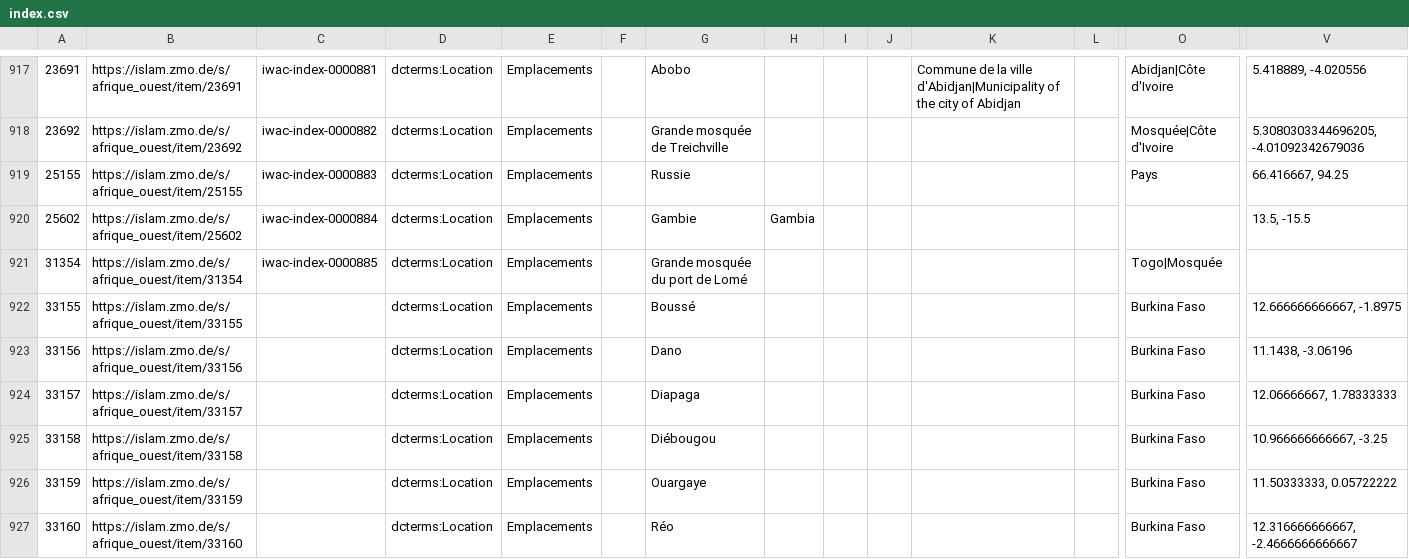
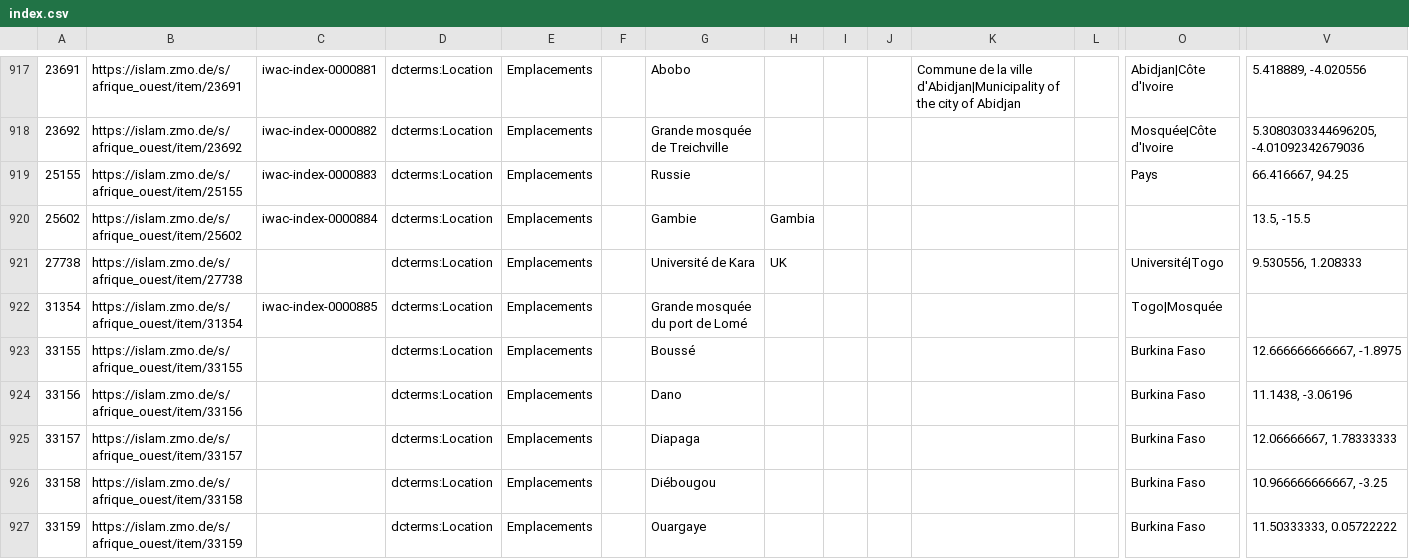
Before and after one commit to fmadore/Islam-West-Africa-Collection, a CSV file: Metadata/CSV/index.csv, drawn as a sheet; only a part is shown, gaps mark what is left out; the shorter side is filled out with more unchanged rows; rows hold the shown columns only; the diff covers the shown part only; the diff names each change by its address in the sheet, - before the commit and + after, or states it on an @@ line.

Commit message:
Update metadata

```diff
--- a/Metadata/CSV/index.csv
+++ b/Metadata/CSV/index.csv
+row 921: 27738 | https://islam.zmo.de/s/afrique_ouest/item/27738 |  | dcterms:Location | Emplacements |  | Université de Kara | UK |  |  |  |  | Université|Togo | 9.530556, 1.208333
```
Also changed, not shown: 5 removed rows and 12 edited cells elsewhere in this file, Metadata/CSV/item_sets.csv.
